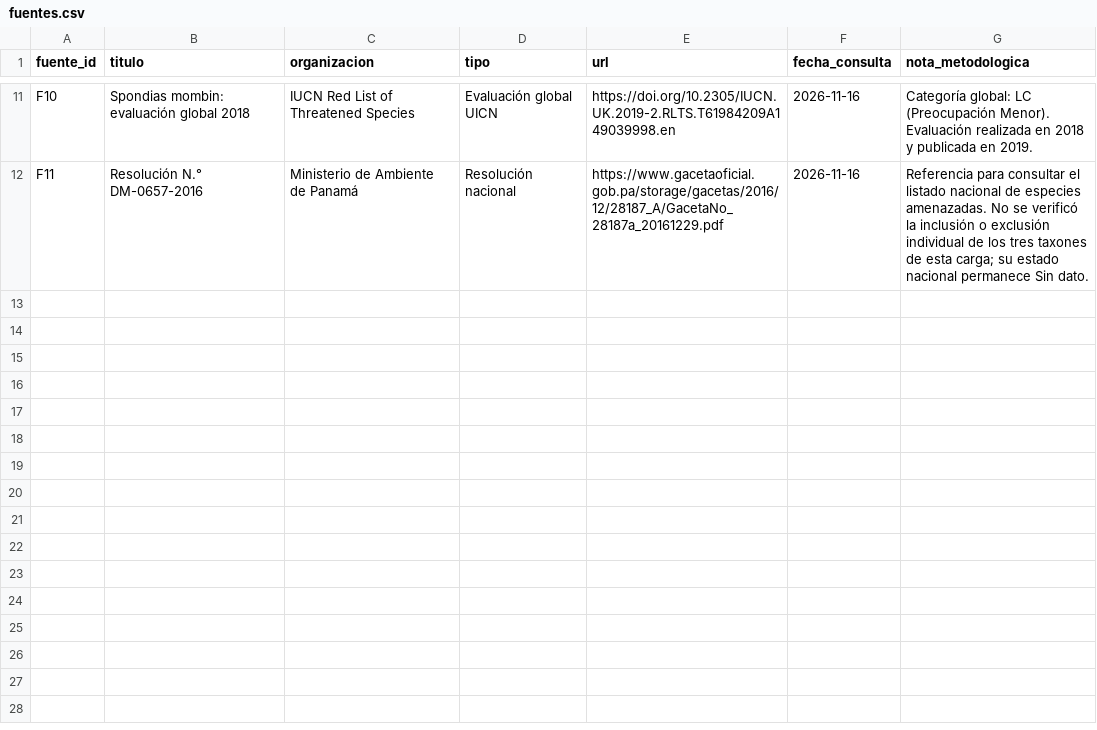
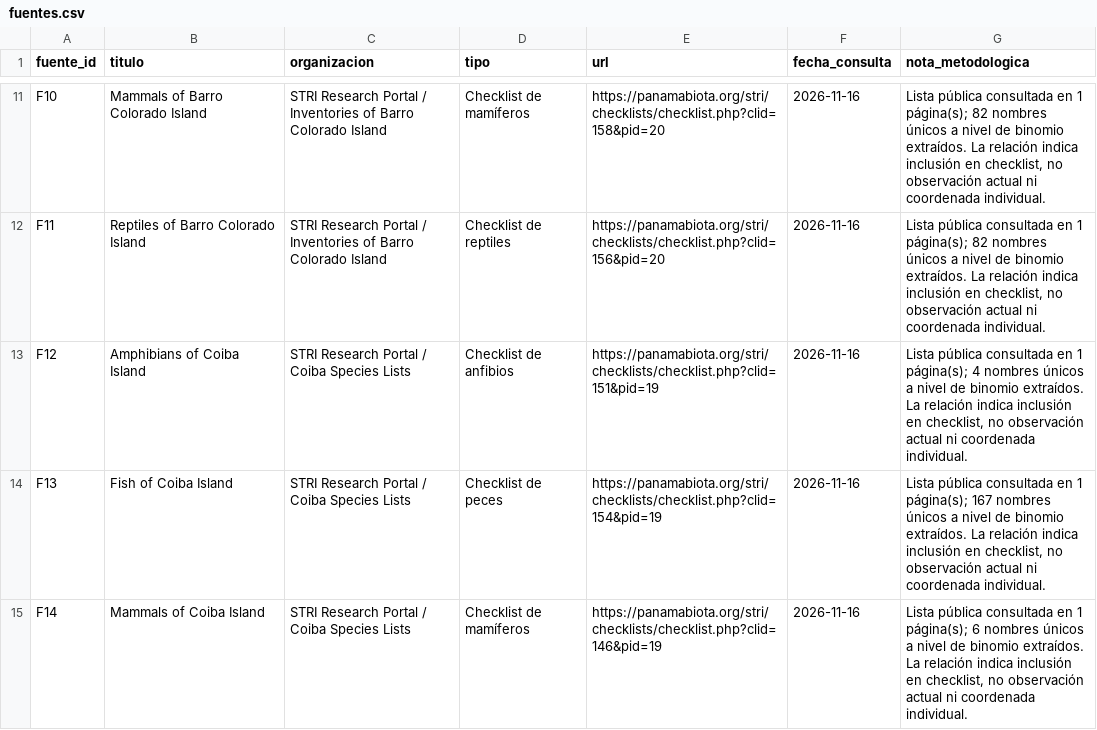
Before and after one commit to aramys1/EcoAvista, a CSV file: data/fuentes.csv, drawn as a sheet; only a part is shown, gaps mark what is left out; the diff covers the shown part only; the diff names each change by its address in the sheet, - before the commit and + after, or states it on an @@ line.

```diff
--- a/data/fuentes.csv
+++ b/data/fuentes.csv
-B11 (titulo): Spondias mombin: evaluación global 2018
+B11 (titulo): Mammals of Barro Colorado Island
-C11 (organizacion): IUCN Red List of Threatened Species
+C11 (organizacion): STRI Research Portal / Inventories of Barro Colorado Island
-D11 (tipo): Evaluación global UICN
+D11 (tipo): Checklist de mamíferos
-E11 (url): https://doi.org/10.2305/IUCN.UK.2019-2.RLTS.T61984209A149039998.en
+E11 (url): https://panamabiota.org/stri/checklists/checklist.php?clid=158&pid=20
-G11 (nota_metodologica): Categoría global: LC (Preocupación Menor). Evaluación realizada en 2018 y publicada en 2019.
+G11 (nota_metodologica): Lista pública consultada en 1 página(s); 82 nombres únicos a nivel de binomio extraídos. La relación indica inclusión en checklist, no observación actual ni coordenada individual.
-B12 (titulo): Resolución N.° DM-0657-2016
+B12 (titulo): Reptiles of Barro Colorado Island
-C12 (organizacion): Ministerio de Ambiente de Panamá
+C12 (organizacion): STRI Research Portal / Inventories of Barro Colorado Island
-D12 (tipo): Resolución nacional
+D12 (tipo): Checklist de reptiles
-E12 (url): https://www.gacetaoficial.gob.pa/storage/gacetas/2016/12/28187_A/GacetaNo_28187a_20161229.pdf
+E12 (url): https://panamabiota.org/stri/checklists/checklist.php?clid=156&pid=20
-G12 (nota_metodologica): Referencia para consultar el listado nacional de especies amenazadas. No se verificó la inclusión o exclusión individual de los tres taxones de esta carga; su estado nacional permanece Sin dato.
+G12 (nota_metodologica): Lista pública consultada en 1 página(s); 82 nombres únicos a nivel de binomio extraídos. La relación indica inclusión en checklist, no observación actual ni coordenada individual.
+row 13: F12 | Amphibians of Coiba Island | STRI Research Portal / Coiba Species Lists | Checklist de anfibios | https://panamabiota.org/stri/checklists/checklist.php?clid=151&pid=19 | 2026-11-16 | Lista pública consultada en 1 página(s); 4 nombres únicos a nivel de binomio extraídos. La relación indica inclusión en checklist, no observación actual ni coordenada individual.
+row 14: F13 | Fish of Coiba Island | STRI Research Portal / Coiba Species Lists | Checklist de peces | https://panamabiota.org/stri/checklists/checklist.php?clid=154&pid=19 | 2026-11-16 | Lista pública consultada en 1 página(s); 167 nombres únicos a nivel de binomio extraídos. La relación indica inclusión en checklist, no observación actual ni coordenada individual.
+row 15: F14 | Mammals of Coiba Island | STRI Research Portal / Coiba Species Lists | Checklist de mamíferos | https://panamabiota.org/stri/checklists/checklist.php?clid=146&pid=19 | 2026-11-16 | Lista pública consultada en 1 página(s); 6 nombres únicos a nivel de binomio extraídos. La relación indica inclusión en checklist, no observación actual ni coordenada individual.
```
Also changed, not shown: 5 added rows and 33 edited cells elsewhere in this file, data/lugares.csv, 10 other files.
